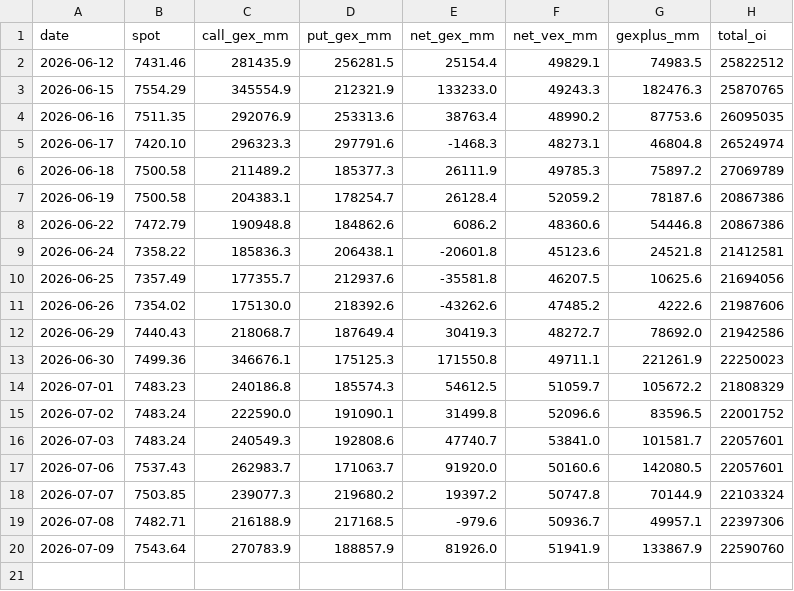
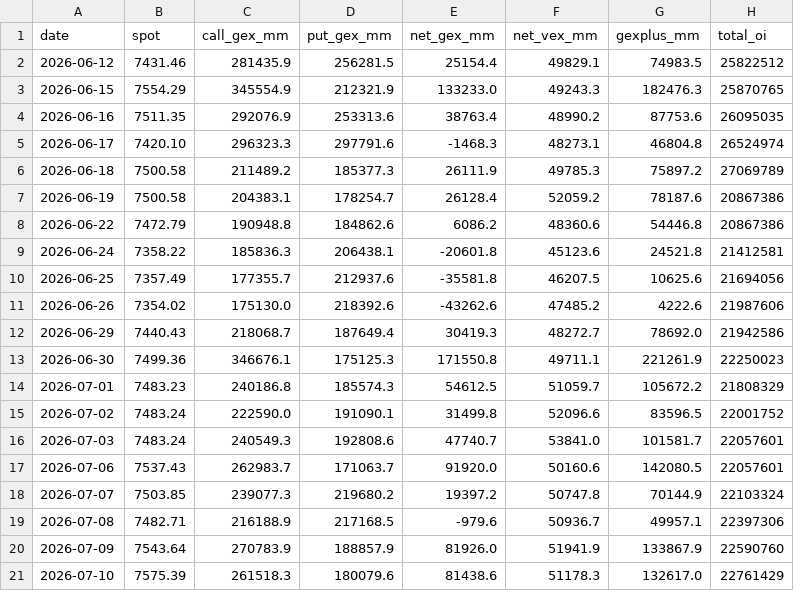
Before and after one commit to dougie-r2/rustskew, a CSV file: data/gamma_SPX.csv, drawn as a sheet.

```diff
--- a/data/gamma_SPX.csv
+++ b/data/gamma_SPX.csv
@@ -20 +20,2 @@ date,spot,call_gex_mm,put_gex_mm,net_gex_mm,net_vex_mm,gexplus_mm,total_oi
 2026-07-09,7543.64,270783.9,188857.9,81926.0,51941.9,133867.9,22590760
+2026-07-10,7575.39,261518.3,180079.6,81438.6,51178.3,132617.0,22761429
```
Also changed, not shown: DIX.csv, data/cboe_cor1m.csv, 8 other files.
